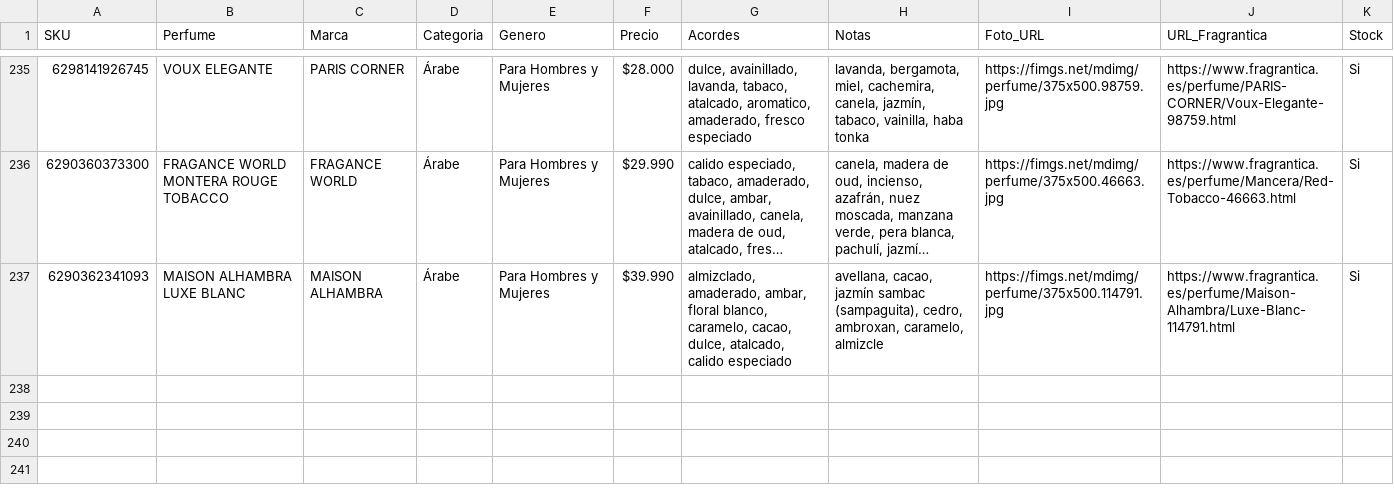
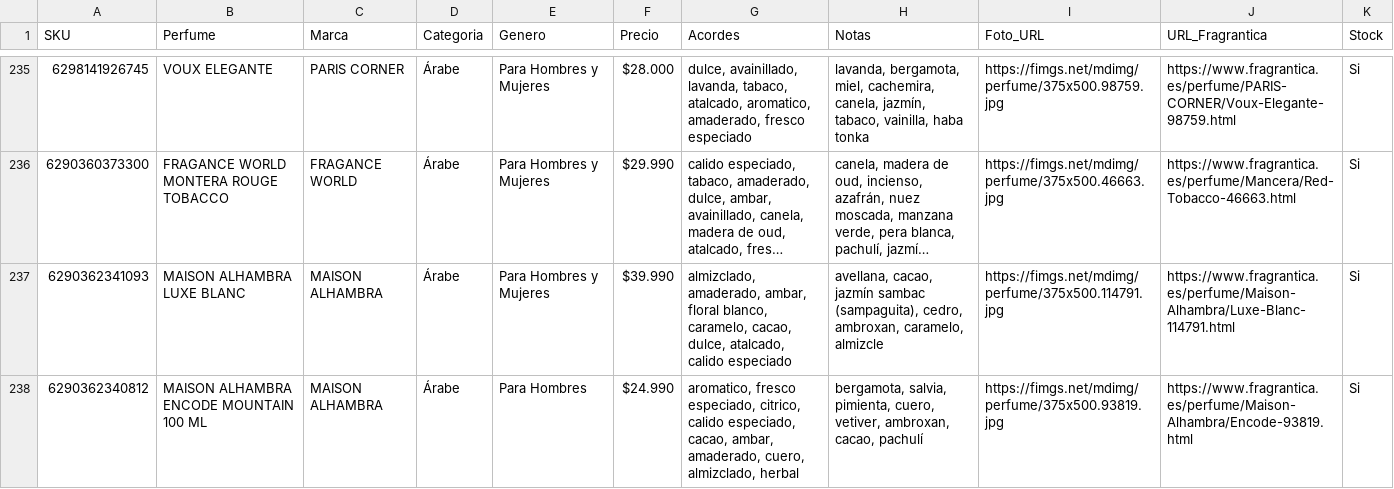
Before and after one commit to julietagonzalezmarin/perfuma-app, a CSV file: catalogo_maestro.csv, drawn as a sheet; only a part is shown, gaps mark what is left out; long unchanged cells end in …; the diff names each change by its address in the sheet, - before the commit and + after, or states it on an @@ line.

Commit message:
Catálogo: agregado MAISON ALHAMBRA ENCODE MOUNTAIN 100 ML

```diff
--- a/catalogo_maestro.csv
+++ b/catalogo_maestro.csv
+row 238: 6290362340812 | MAISON ALHAMBRA ENCODE MOUNTAIN 100 ML | MAISON ALHAMBRA | Árabe | Para Hombres | $24.990 | aromatico, fresco especiado, citrico, calido especiado, cacao, ambar, amaderado, cuero, almizclado, herbal | bergamota, salvia, pimienta, cuero, vetiver, ambroxan, cacao, pachulí | https://fimgs.net/mdimg/perfume/375x500.93819.jpg | https://www.fragrantica.es/perfume/Maison-Alhambra/Encode-93819.html | Si
```
